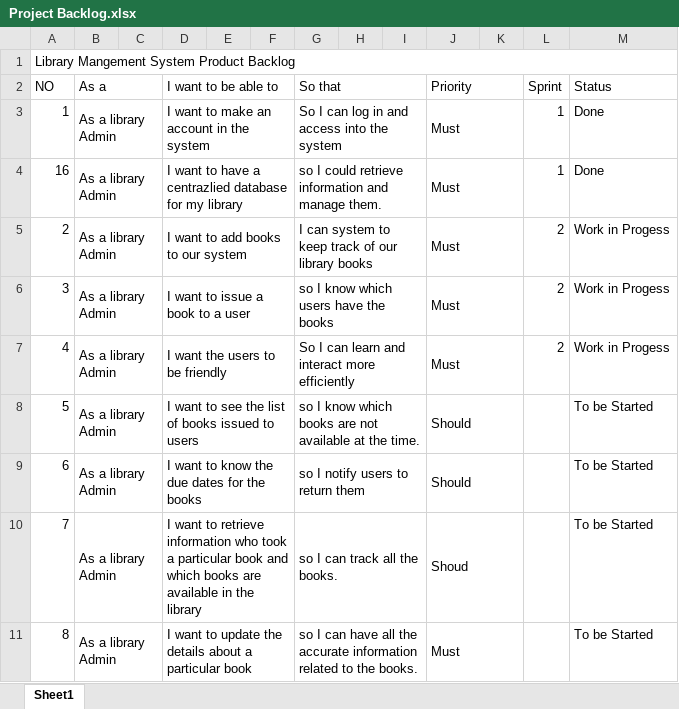
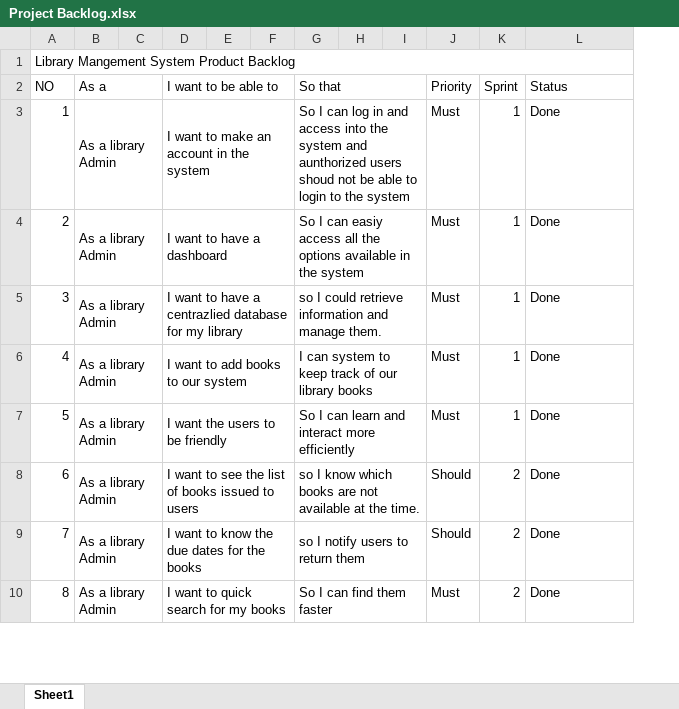
Before and after one commit to manshor875/Scrum-Project-, an Excel workbook: Project Backlog.xlsx, sheet Sheet1, drawn as a sheet; only a part is shown; values as stored, in another font and other column widths than the file's, no cell formats; removed rows and columns are numbered as before the commit, all else as after; the diff covers the shown part only; the diff names each change by its address in the sheet, - before the commit and + after, or states it on an @@ line.

Commit message:
Add files via upload

```diff
--- a/Project Backlog.xlsx (sheet Sheet1)
+++ b/Project Backlog.xlsx (sheet Sheet1)
-column K, empty
-J2:K2 merged
-G3 (So that): …the system
+G3 (So that): …the system and aunthorized users shoud not be able to login to the system
-J3:K3 merged
-row 4: 16 | As a library Admin |  | I want to have a centrazlied database for my library |  |  | so I could retrieve information and manage them. |  |  | Must |  | 1 | Done
-D4 (I want to be able to): I want to add books to our system
+D4 (I want to be able to): I want to have a dashboard
-G4 (So that): I can system to keep track of our library books
+G4 (So that): So I can easiy access all the options available in the system
-J5:K5 merged
-K4:K6 (Sprint): 2
+K4:K6 (Sprint): 1
-L4:L6 (Status): Work in Progess
+L4:L6 (Status): Done
-D5 (I want to be able to): I want to issue a book to a user
+D5 (I want to be able to): I want to have a centrazlied database for my library
-G5 (So that): so I know which users have the books
+G5 (So that): so I could retrieve information and manage them.
-J6:K6 merged
-D6 (I want to be able to): I want the users to be friendly
+D6 (I want to be able to): I want to add books to our system
-G6 (So that): So I can learn and interact more efficiently
+G6 (So that): I can system to keep track of our library books
-J7:K7 merged
-D7 (I want to be able to): I want to see the list of books issued to users
+D7 (I want to be able to): I want the users to be friendly
-G7 (So that): so I know which books are not available at the time.
+G7 (So that): So I can learn and interact more efficiently
-J7 (Priority): Should
+J7 (Priority): Must
-J8:K8 merged
-K7 (Sprint): (empty)
+K7 (Sprint): 1
-L7:L10 (Status): To be Started
+L7:L10 (Status): Done
-D8 (I want to be able to): I want to know the due dates for the books
+D8 (I want to be able to): I want to see the list of books issued to users
-G8 (So that): so I notify users to return them
+G8 (So that): so I know which books are not available at the time.
-J9:K9 merged
-K8:K10 (Sprint): (empty)
+K8:K10 (Sprint): 2
-D9 (I want to be able to): …want to retrieve information who took a particular book and which books are available in the library
+D9 (I want to be able to): …want to know the due dates for the books
-G9 (So that): so I can track all the books.
+G9 (So that): so I notify users to return them
-J9 (Priority): Shoud
+J9 (Priority): Should
-J10:K10 merged
-D10 (I want to be able to): I want to update the details about a particular book
+D10 (I want to be able to): I want to quick search for my books
-G10 (So that): so I can have all the accurate information related to the books.
+G10 (So that): So I can find them faster
-J11:K11 merged
```
Also changed, not shown: 8 added rows, 34 edited cells and merged cells elsewhere in this sheet, cell formats.
